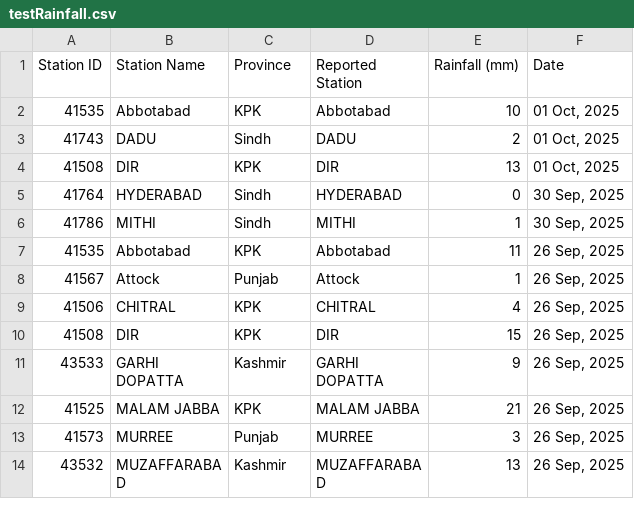
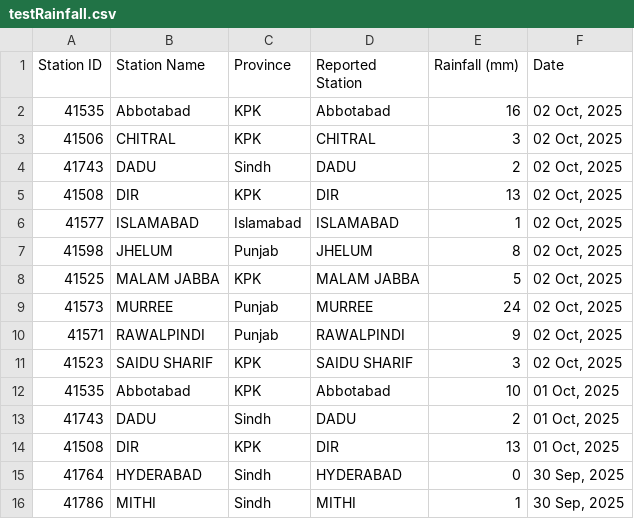
Before and after one commit to muhammadshah10/pakistan-rainfall-scraper, a CSV file: testRainfall.csv, drawn as a sheet; only a part is shown; the shorter side is filled out with more unchanged rows.

```diff
--- a/testRainfall.csv
+++ b/testRainfall.csv
@@ -1,2 +1,12 @@
 Station ID,Station Name,Province,Reported Station,Rainfall (mm),Date
+41535,Abbotabad,KPK,Abbotabad,16,"02 Oct, 2025"
+41506,CHITRAL,KPK,CHITRAL,3,"02 Oct, 2025"
+41743,DADU,Sindh,DADU,2,"02 Oct, 2025"
+41508,DIR,KPK,DIR,13,"02 Oct, 2025"
+41577,ISLAMABAD,Islamabad,ISLAMABAD,1,"02 Oct, 2025"
+41598,JHELUM,Punjab,JHELUM,8,"02 Oct, 2025"
+41525,MALAM JABBA,KPK,MALAM JABBA,5,"02 Oct, 2025"
+41573,MURREE,Punjab,MURREE,24,"02 Oct, 2025"
+41571,RAWALPINDI,Punjab,RAWALPINDI,9,"02 Oct, 2025"
+41523,SAIDU SHARIF,KPK,SAIDU SHARIF,3,"02 Oct, 2025"
 41535,Abbotabad,KPK,Abbotabad,10,"01 Oct, 2025"
```
